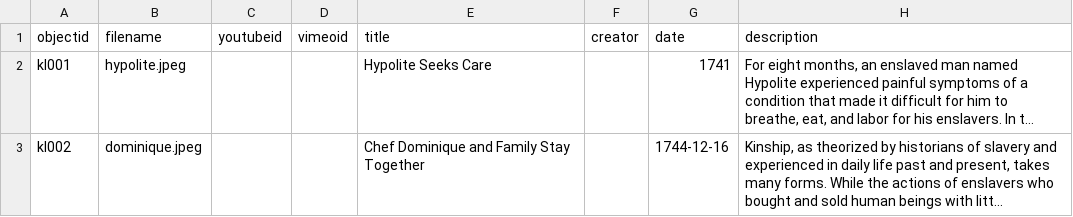
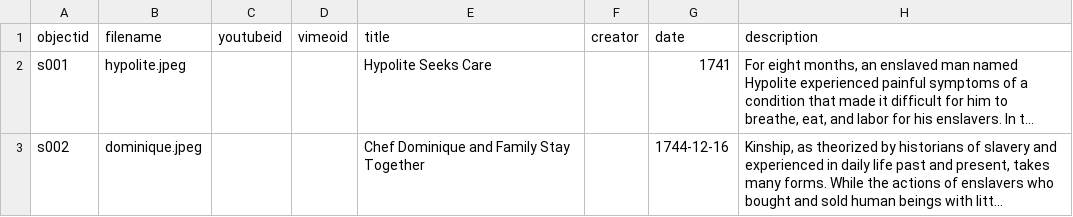
Before and after one commit to lxcprojects/samplecontainer, a CSV file: _data/samplecontainer.csv, drawn as a sheet; only a part is shown; long unchanged cells end in …; the diff names each change by its address in the sheet, - before the commit and + after, or states it on an @@ line.

Commit message:
Update samplecontainer.csv

```diff
--- a/_data/samplecontainer.csv
+++ b/_data/samplecontainer.csv
-A2 (objectid): kl001
+A2 (objectid): s001
-A3 (objectid): kl002
+A3 (objectid): s002
```
